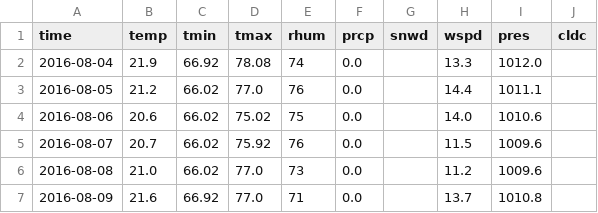
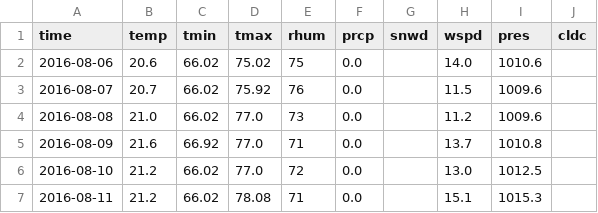
Before and after one commit to rye-nine/temperature_forecaster, a CSV file: data/raw/LA_weather_data.csv, drawn as a sheet; only a part is shown; the shorter side is filled out with more unchanged rows.

```diff
--- a/data/raw/LA_weather_data.csv
+++ b/data/raw/LA_weather_data.csv
@@ -1,4 +1,2 @@
 time,temp,tmin,tmax,rhum,prcp,snwd,wspd,pres,cldc
-2016-08-04,21.9,66.92,78.08,74,0.0,,13.3,1012.0,
-2016-08-05,21.2,66.02,77.0,76,0.0,,14.4,1011.1,
 2016-08-06,20.6,66.02,75.02,75,0.0,,14.0,1010.6,
```
Also changed, not shown: 15 other files.
